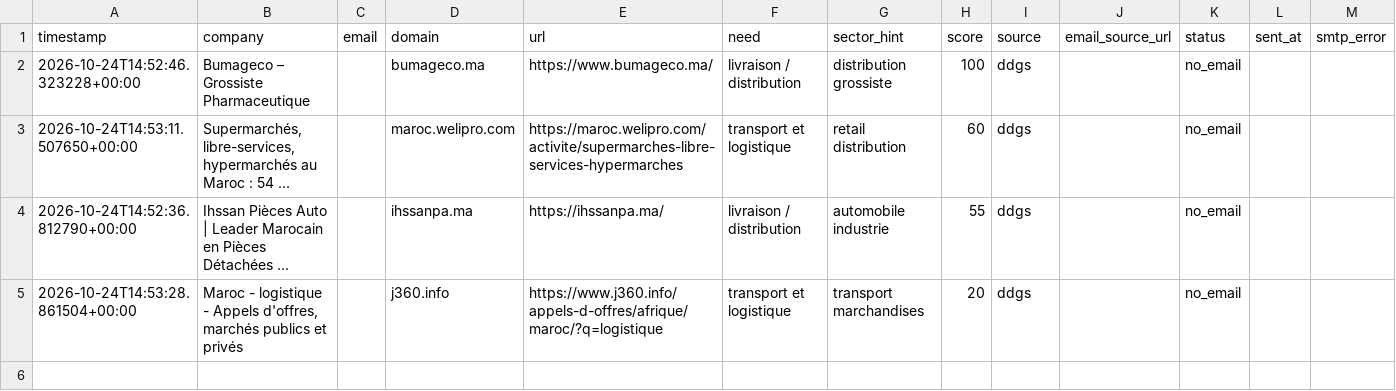
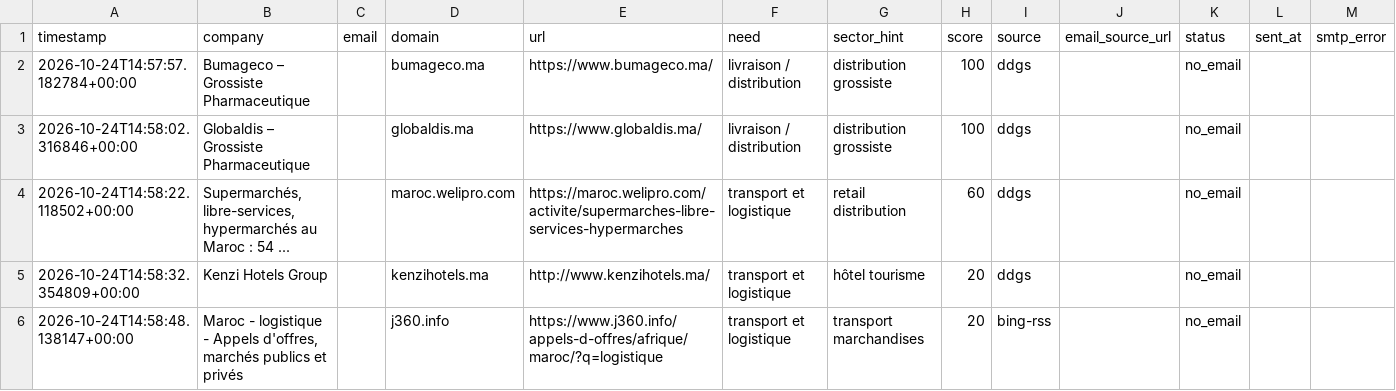
Before and after one commit to OMAR3689/OMAR3689, a CSV file: transport-lead-agent/data/leads.csv, drawn as a sheet.

```diff
--- a/transport-lead-agent/data/leads.csv
+++ b/transport-lead-agent/data/leads.csv
@@ -1,5 +1,6 @@
 timestamp,company,email,domain,url,need,sector_hint,score,source,email_source_url,status,sent_at,smtp_error
-2026-10-24T14:52:46.323228+00:00,Bumageco – Grossiste Pharmaceutique,,bumageco.ma,https://www.bumageco.ma/,livraison / distribution,distribution grossiste,100,ddgs,,no_email,,
-2026-10-24T14:53:11.507650+00:00,"Supermarchés, libre-services, hypermarchés au Maroc : 54 ...",,maroc.welipro.com,https://maroc.welipro.com/activite/supermarches-libre-services-hypermarches,transport et logistique,retail distribution,60,ddgs,,no_email,,
-2026-10-24T14:52:36.812790+00:00,Ihssan Pièces Auto | Leader Marocain en Pièces Détachées ...,,ihssanpa.ma,https://ihssanpa.ma/,livraison / distribution,automobile industrie,55,ddgs,,no_email,,
-2026-10-24T14:53:28.861504+00:00,"Maroc - logistique - Appels d'offres, marchés publics et privés",,j360.info,https://www.j360.info/appels-d-offres/afrique/maroc/?q=logistique,transport et logistique,transport marchandises,20,ddgs,,no_email,,
+2026-10-24T14:57:57.182784+00:00,Bumageco – Grossiste Pharmaceutique,,bumageco.ma,https://www.bumageco.ma/,livraison / distribution,distribution grossiste,100,ddgs,,no_email,,
+2026-10-24T14:58:02.316846+00:00,Globaldis – Grossiste Pharmaceutique,,globaldis.ma,https://www.globaldis.ma/,livraison / distribution,distribution grossiste,100,ddgs,,no_email,,
+2026-10-24T14:58:22.118502+00:00,"Supermarchés, libre-services, hypermarchés au Maroc : 54 ...",,maroc.welipro.com,https://maroc.welipro.com/activite/supermarches-libre-services-hypermarches,transport et logistique,retail distribution,60,ddgs,,no_email,,
+2026-10-24T14:58:32.354809+00:00,Kenzi Hotels Group,,kenzihotels.ma,http://www.kenzihotels.ma/,transport et logistique,hôtel tourisme,20,ddgs,,no_email,,
+2026-10-24T14:58:48.138147+00:00,"Maroc - logistique - Appels d'offres, marchés publics et privés",,j360.info,https://www.j360.info/appels-d-offres/afrique/maroc/?q=logistique,transport et logistique,transport marchandises,20,bing-rss,,no_email,,
```
Also changed, not shown: 1 other file.
